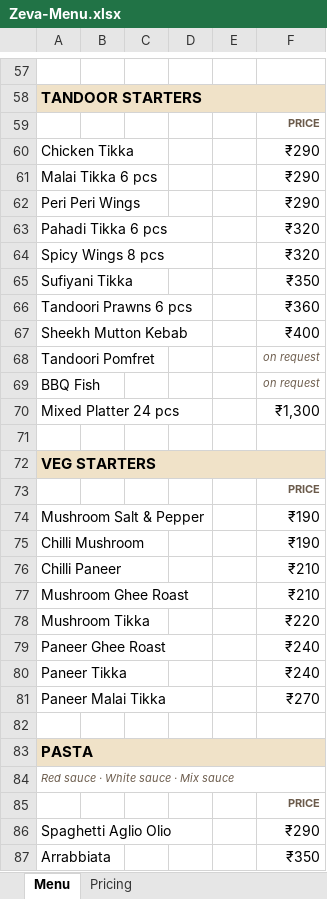
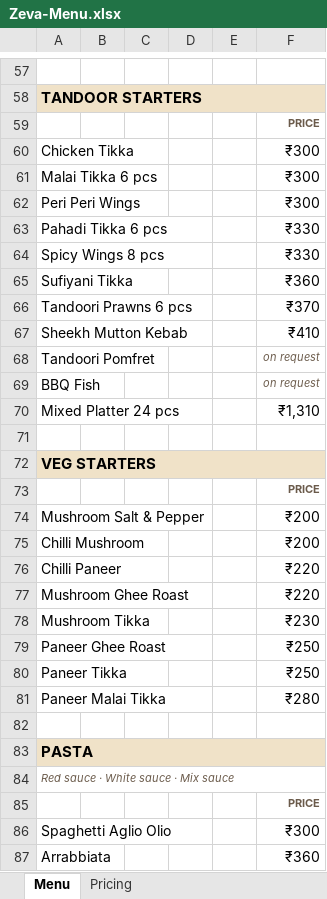
Before and after one commit to afraznainar/zeva-official, an Excel workbook: Zeva-Menu.xlsx, sheet Menu, drawn as a sheet; only a part is shown, gaps mark what is left out; values as stored, in another font and other column widths than the file's, no borders; the diff covers the shown part only; the diff names each change by its address in the sheet, - before the commit and + after, or states it on an @@ line.

Commit message:
Add ₹10 to every price on the menu
The owner raised the whole menu by ₹10 an item, so every listed price, the
Menu JSON-LD behind it and the price claims the other pages quote (home, about,
FAQ, best-mandi, unlimited, llms.txt, price ranges) had to move together or the
site would contradict itself. Delivery charges, Zeva Gold and the ₹500 booking
advance are not menu prices and stay as they were. Zeva-Menu.xlsx regenerated.

```diff
--- a/Zeva-Menu.xlsx (sheet Menu)
+++ b/Zeva-Menu.xlsx (sheet Menu)
-F60:F62: ₹290
+F60:F62: ₹300
-F63:F64: ₹320
+F63:F64: ₹330
-F65: ₹350
+F65: ₹360
-F66: ₹360
+F66: ₹370
-F67: ₹400
+F67: ₹410
-F70: ₹1,300
+F70: ₹1,310
-F74:F75: ₹190
+F74:F75: ₹200
-F76:F77: ₹210
+F76:F77: ₹220
-F78: ₹220
+F78: ₹230
-F79:F80: ₹240
+F79:F80: ₹250
-F81: ₹270
+F81: ₹280
-F86: ₹290
+F86: ₹300
-F87: ₹350
+F87: ₹360
```
Also changed, not shown: 132 edited cells elsewhere in this sheet, sheet Pricing, 14 other files.
